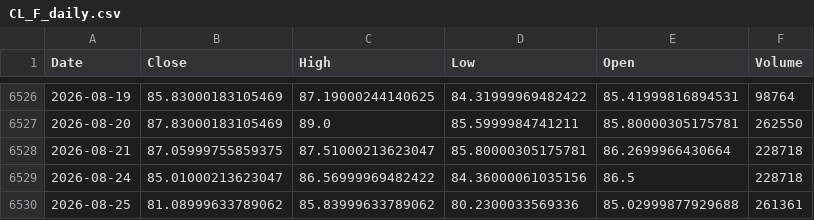
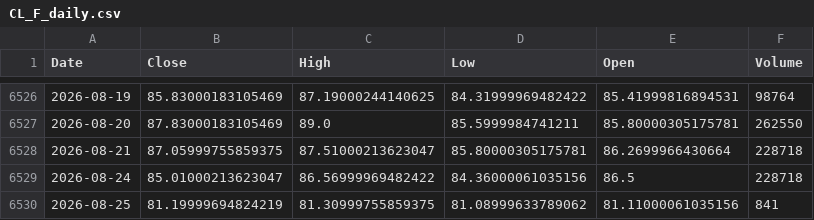
Before and after one commit to Dalingceb/wtw-repo-data, a CSV file: data/CL_F/CL_F_daily.csv, drawn as a sheet; only a part is shown, gaps mark what is left out.

```diff
--- a/data/CL_F/CL_F_daily.csv
+++ b/data/CL_F/CL_F_daily.csv
@@ -6529,2 +6529,2 @@ Date,Close,High,Low,Open,Volume
 2026-08-24,85.01000213623047,86.56999969482422,84.36000061035156,86.5,228718
-2026-08-25,81.08999633789062,85.83999633789062,80.2300033569336,85.02999877929688,261361
+2026-08-25,81.19999694824219,81.30999755859375,81.08999633789062,81.11000061035156,841
```
Also changed, not shown: data/CL_F/CL_F_monthly.csv, data/CL_F/CL_F_weekly.csv, 5 other files.
